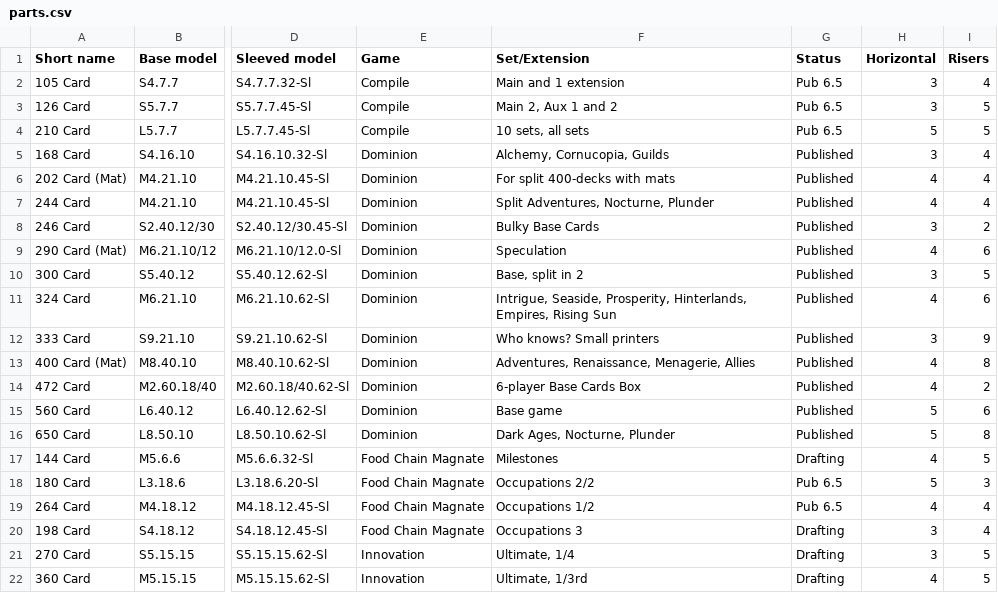
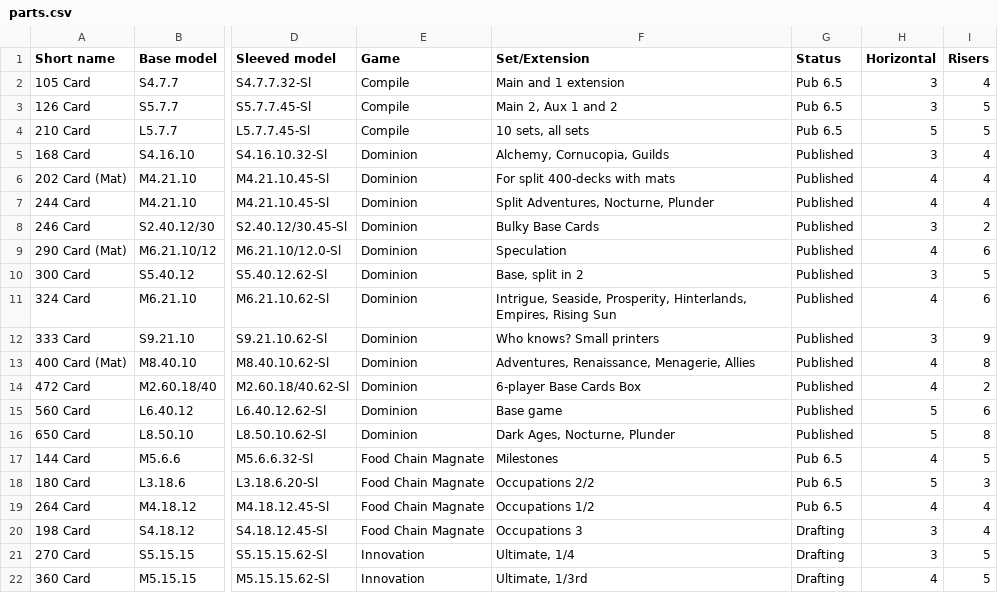
Before and after one commit to amertner/cardcascade, a CSV file: automation/parts.csv, drawn as a sheet; only a part is shown, gaps mark what is left out; the diff names each change by its address in the sheet, - before the commit and + after, or states it on an @@ line.

```diff
--- a/automation/parts.csv
+++ b/automation/parts.csv
-G17 (Status): Drafting
+G17 (Status): Pub 6.5
```
